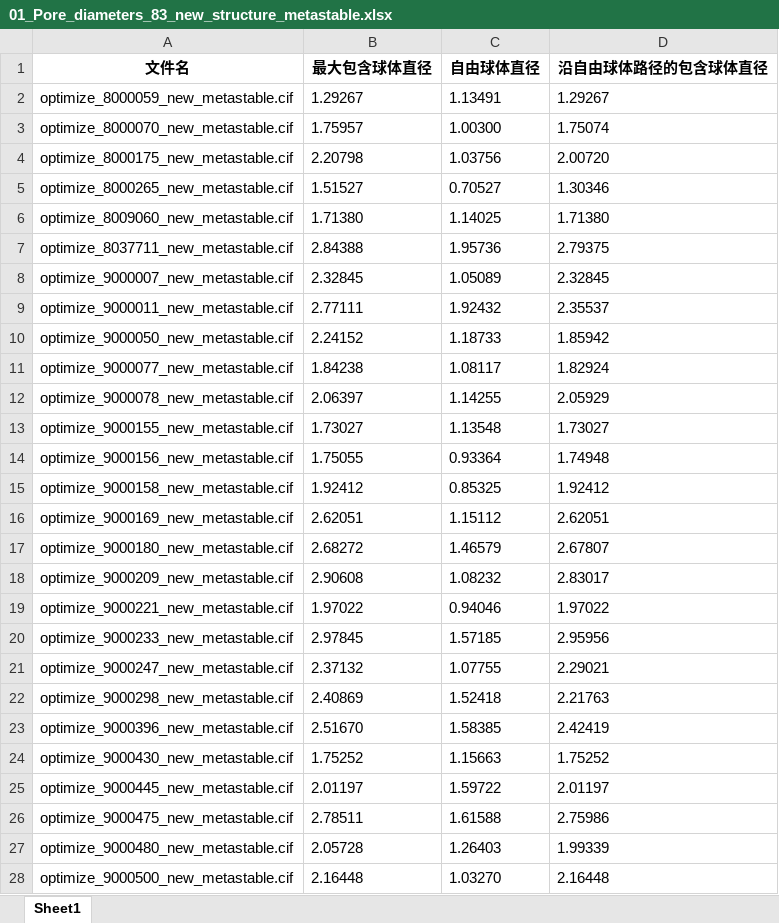
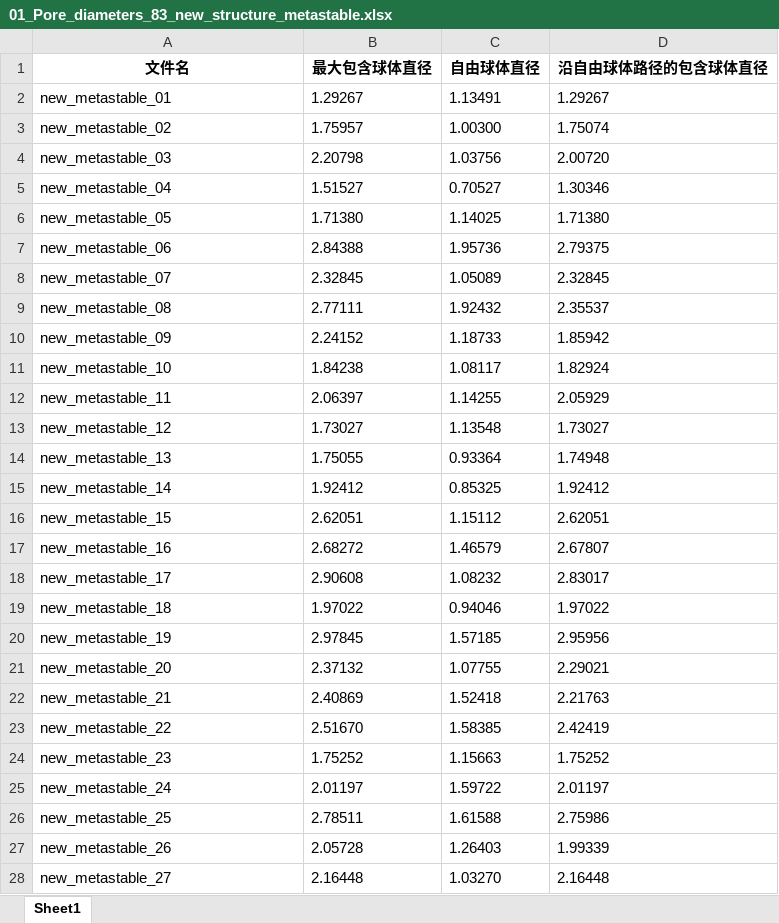
Before and after one commit to caize0401/CrystalCGAIN, an Excel workbook: New_Structure/01_Pore_diameters_83_new_structure_metastable.xlsx, sheet Sheet1, drawn as a sheet; only a part is shown; values as stored, in another font and other column widths than the file's, no borders; the diff covers the shown part only; the diff names each change by its address in the sheet, - before the commit and + after, or states it on an @@ line.

```diff
--- a/New_Structure/01_Pore_diameters_83_new_structure_metastable.xlsx (sheet Sheet1)
+++ b/New_Structure/01_Pore_diameters_83_new_structure_metastable.xlsx (sheet Sheet1)
-A2 (文件名): optimize_8000059_new_metastable.cif
+A2 (文件名): new_metastable_01
-A3 (文件名): optimize_8000070_new_metastable.cif
+A3 (文件名): new_metastable_02
-A4 (文件名): optimize_8000175_new_metastable.cif
+A4 (文件名): new_metastable_03
-A5 (文件名): optimize_8000265_new_metastable.cif
+A5 (文件名): new_metastable_04
-A6 (文件名): optimize_8009060_new_metastable.cif
+A6 (文件名): new_metastable_05
-A7 (文件名): optimize_8037711_new_metastable.cif
+A7 (文件名): new_metastable_06
-A8 (文件名): optimize_9000007_new_metastable.cif
+A8 (文件名): new_metastable_07
-A9 (文件名): optimize_9000011_new_metastable.cif
+A9 (文件名): new_metastable_08
-A10 (文件名): optimize_9000050_new_metastable.cif
+A10 (文件名): new_metastable_09
-A11 (文件名): optimize_9000077_new_metastable.cif
+A11 (文件名): new_metastable_10
-A12 (文件名): optimize_9000078_new_metastable.cif
+A12 (文件名): new_metastable_11
-A13 (文件名): optimize_9000155_new_metastable.cif
+A13 (文件名): new_metastable_12
-A14 (文件名): optimize_9000156_new_metastable.cif
+A14 (文件名): new_metastable_13
-A15 (文件名): optimize_9000158_new_metastable.cif
+A15 (文件名): new_metastable_14
-A16 (文件名): optimize_9000169_new_metastable.cif
+A16 (文件名): new_metastable_15
-A17 (文件名): optimize_9000180_new_metastable.cif
+A17 (文件名): new_metastable_16
-A18 (文件名): optimize_9000209_new_metastable.cif
+A18 (文件名): new_metastable_17
-A19 (文件名): optimize_9000221_new_metastable.cif
+A19 (文件名): new_metastable_18
-A20 (文件名): optimize_9000233_new_metastable.cif
+A20 (文件名): new_metastable_19
-A21 (文件名): optimize_9000247_new_metastable.cif
+A21 (文件名): new_metastable_20
-A22 (文件名): optimize_9000298_new_metastable.cif
+A22 (文件名): new_metastable_21
-A23 (文件名): optimize_9000396_new_metastable.cif
+A23 (文件名): new_metastable_22
-A24 (文件名): optimize_9000430_new_metastable.cif
+A24 (文件名): new_metastable_23
-A25 (文件名): optimize_9000445_new_metastable.cif
+A25 (文件名): new_metastable_24
-A26 (文件名): optimize_9000475_new_metastable.cif
+A26 (文件名): new_metastable_25
-A27 (文件名): optimize_9000480_new_metastable.cif
+A27 (文件名): new_metastable_26
-A28 (文件名): optimize_9000500_new_metastable.cif
+A28 (文件名): new_metastable_27
```
Also changed, not shown: 56 edited cells elsewhere in this sheet, New_Structure/02_Channel_identification_and_dimensionality_33_new_structure_stable.xlsx, New_Structure/03_Surface_area_radius_p0.05_c0.05_33_new_structure_stable.xlsx, 7 other files.
